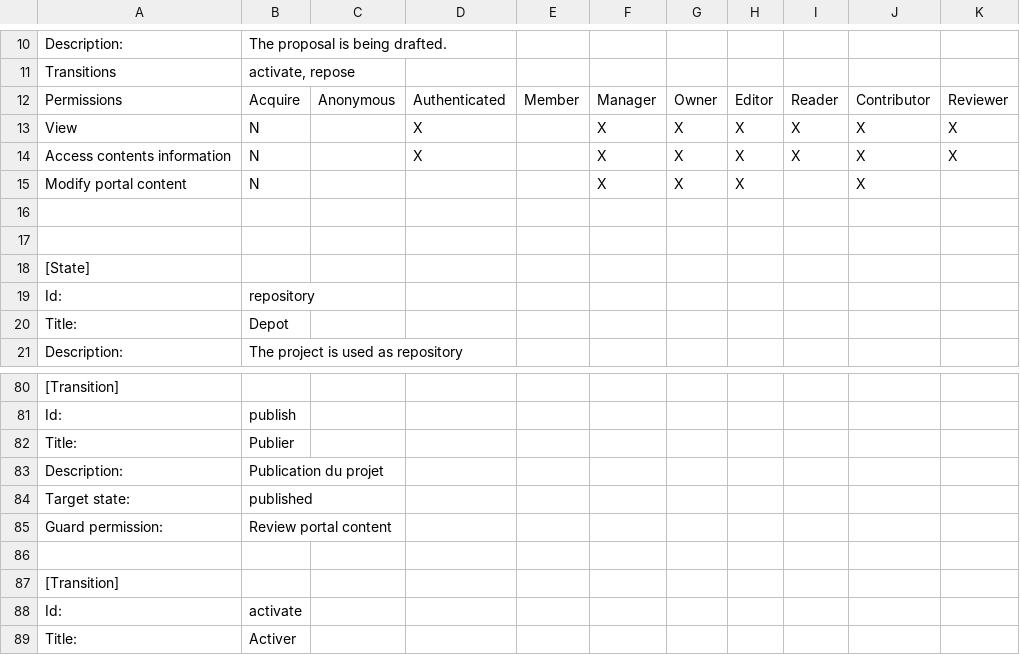
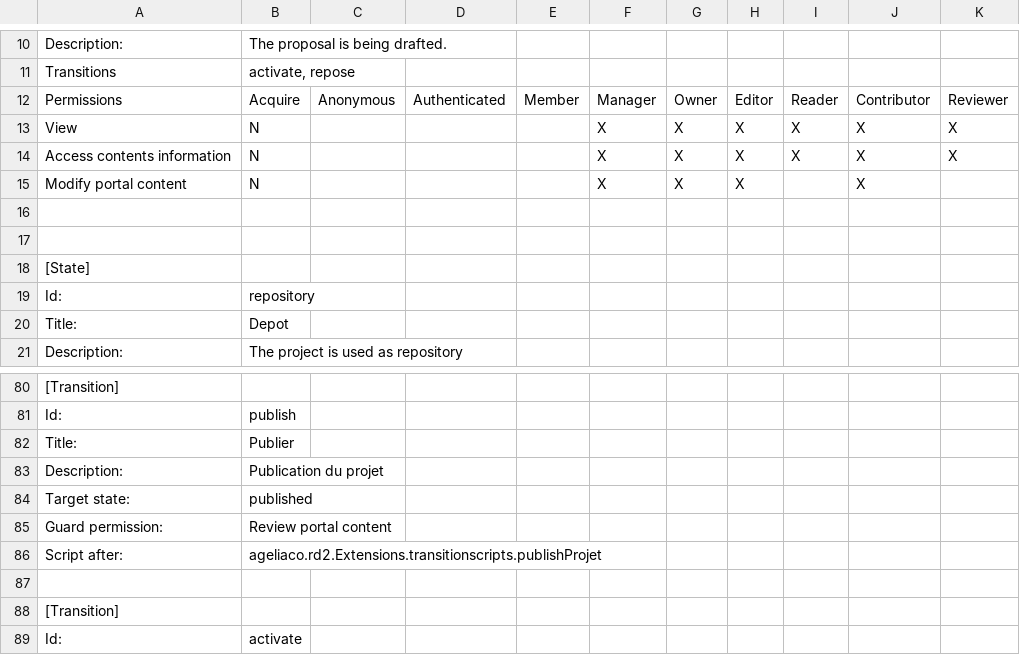
Before and after one commit to renfers/ageliaco.rd2, a CSV file: ageliaco/rd2/profiles/default/workflow_csv/rd2.projet-workflow.csv, drawn as a sheet; only a part is shown, gaps mark what is left out; the shorter side is filled out with more unchanged rows.

```diff
--- a/ageliaco/rd2/profiles/default/workflow_csv/rd2.projet-workflow.csv
+++ b/ageliaco/rd2/profiles/default/workflow_csv/rd2.projet-workflow.csv
@@ -12,4 +12,4 @@ Transitions,"activate, repose",,,,,,,,,
 Permissions,Acquire,Anonymous,Authenticated,Member,Manager,Owner,Editor,Reader,Contributor,Reviewer
-View,N,,X,,X,X,X,X,X,X
-Access contents information,N,,X,,X,X,X,X,X,X
+View,N,,,,X,X,X,X,X,X
+Access contents information,N,,,,X,X,X,X,X,X
 Modify portal content,N,,,,X,X,X,,X,
@@ -85,2 +85,3 @@ Target state:,published,,,,,,,,,
 Guard permission:,Review portal content,,,,,,,,,
+Script after:,ageliaco.rd2.Extensions.transitionscripts.publishProjet,,,,,,,,,
 ,,,,,,,,,,
```
Also changed, not shown: ageliaco/rd2/profiles/default/workflow_csv/rd2.cycle-workflow.csv, 15 other files.
